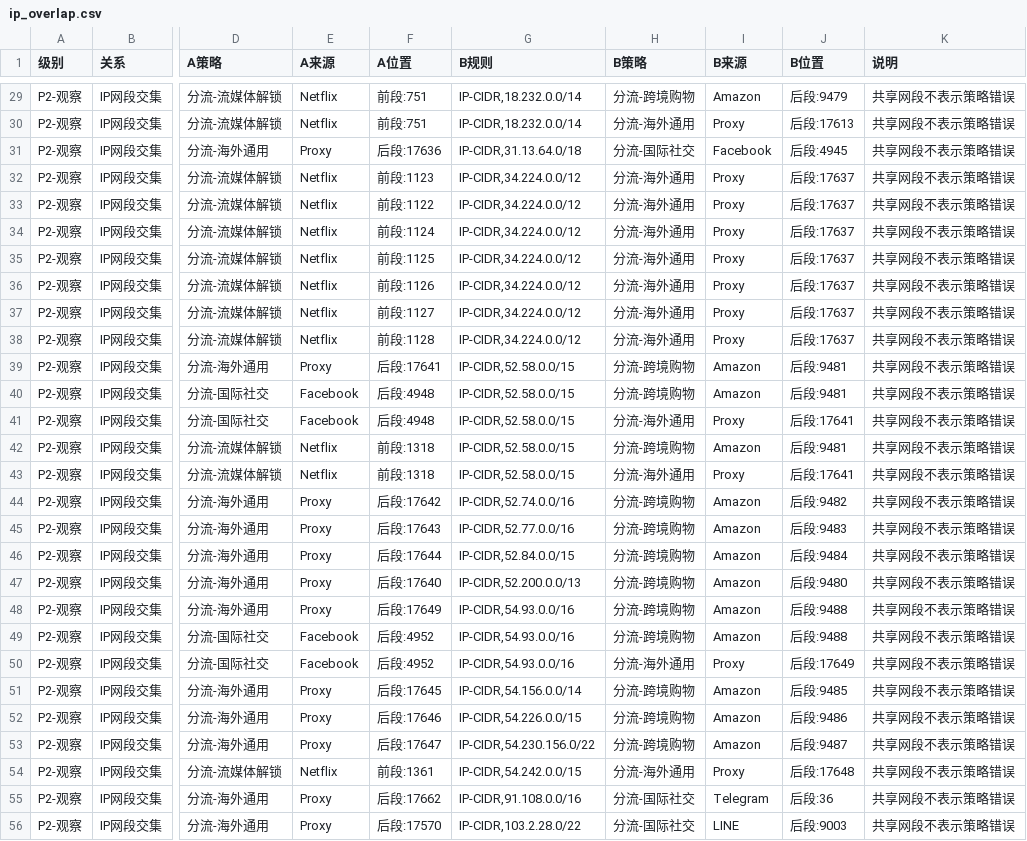
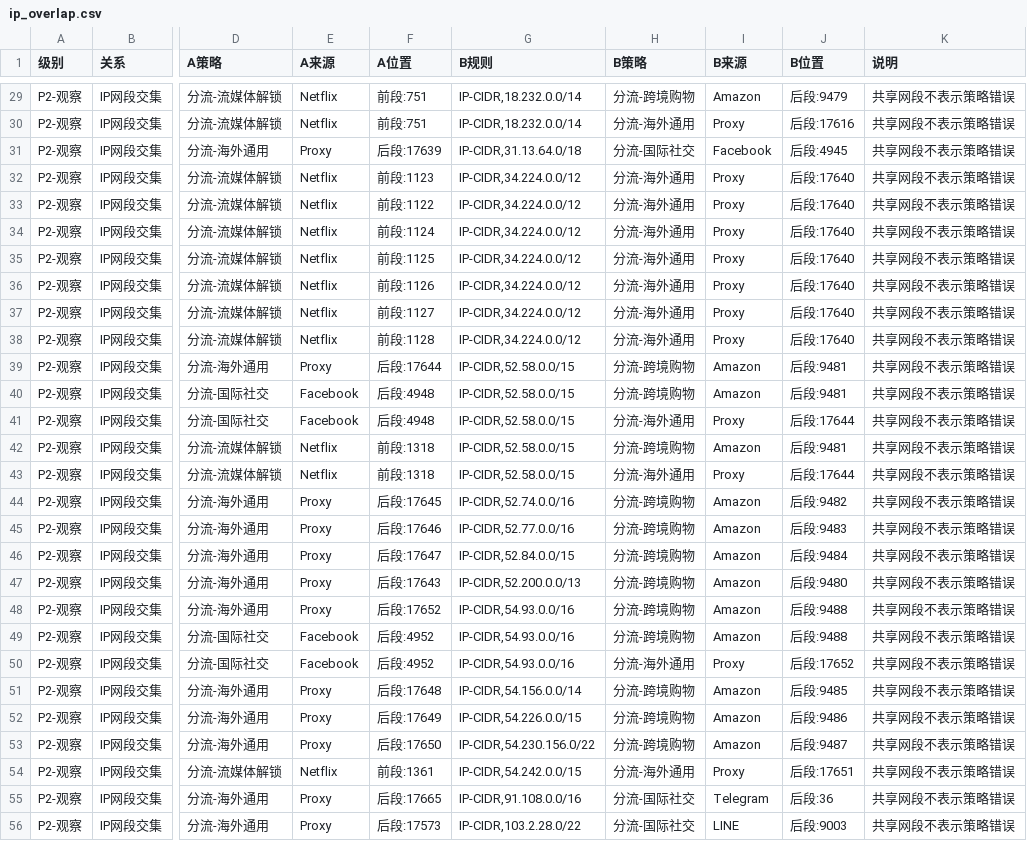
Before and after one commit to wonidie66/qx-rule-aggregator, a CSV file: reports/v1.10/ip_overlap.csv, drawn as a sheet; only a part is shown, gaps mark what is left out; the diff covers the shown part only; the diff names each change by its address in the sheet, - before the commit and + after, or states it on an @@ line.

```diff
--- a/reports/v1.10/ip_overlap.csv
+++ b/reports/v1.10/ip_overlap.csv
-J30 (B位置): 后段:17613
+J30 (B位置): 后段:17616
-F31 (A位置): 后段:17636
+F31 (A位置): 后段:17639
-J32:J38 (B位置): 后段:17637
+J32:J38 (B位置): 后段:17640
-F39 (A位置): 后段:17641
+F39 (A位置): 后段:17644
-J41 (B位置): 后段:17641
+J41 (B位置): 后段:17644
-J43 (B位置): 后段:17641
+J43 (B位置): 后段:17644
-F44 (A位置): 后段:17642
+F44 (A位置): 后段:17645
-F45 (A位置): 后段:17643
+F45 (A位置): 后段:17646
-F46 (A位置): 后段:17644
+F46 (A位置): 后段:17647
-F47 (A位置): 后段:17640
+F47 (A位置): 后段:17643
-F48 (A位置): 后段:17649
+F48 (A位置): 后段:17652
-J50 (B位置): 后段:17649
+J50 (B位置): 后段:17652
-F51 (A位置): 后段:17645
+F51 (A位置): 后段:17648
-F52 (A位置): 后段:17646
+F52 (A位置): 后段:17649
-F53 (A位置): 后段:17647
+F53 (A位置): 后段:17650
-J54 (B位置): 后段:17648
+J54 (B位置): 后段:17651
-F55 (A位置): 后段:17662
+F55 (A位置): 后段:17665
-F56 (A位置): 后段:17570
+F56 (A位置): 后段:17573
```
Also changed, not shown: 41 edited cells elsewhere in this file, reports/v1.10/domain_overlap.csv, 10 other files.
